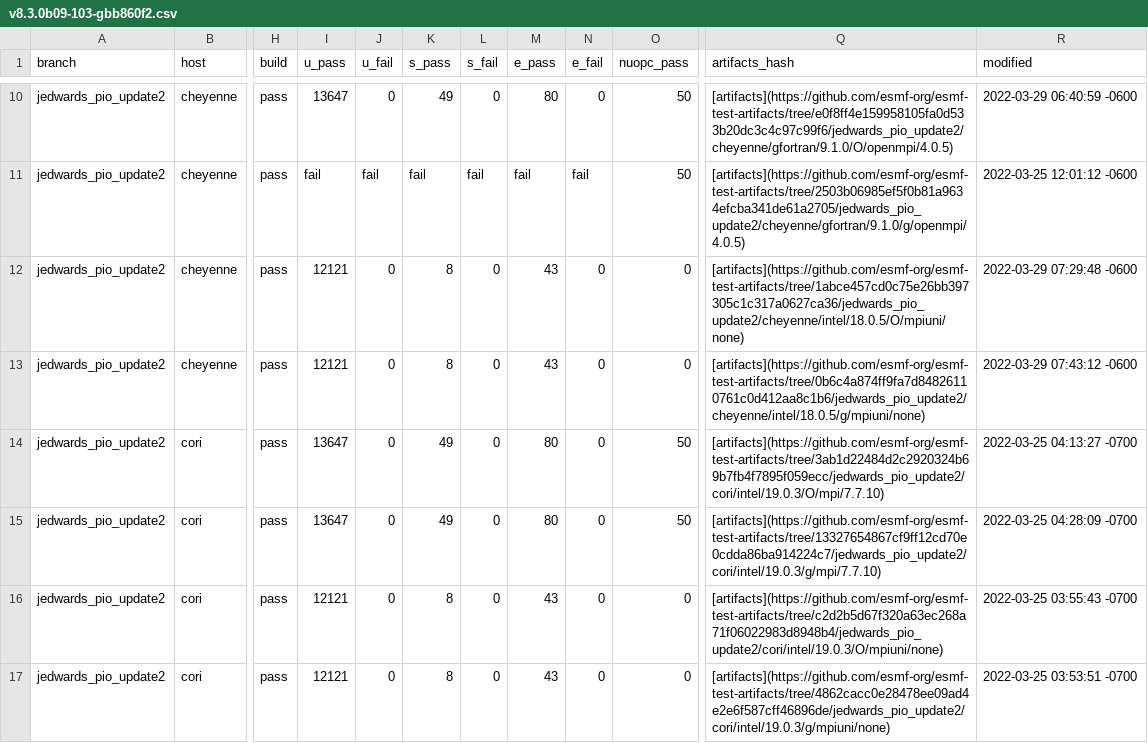
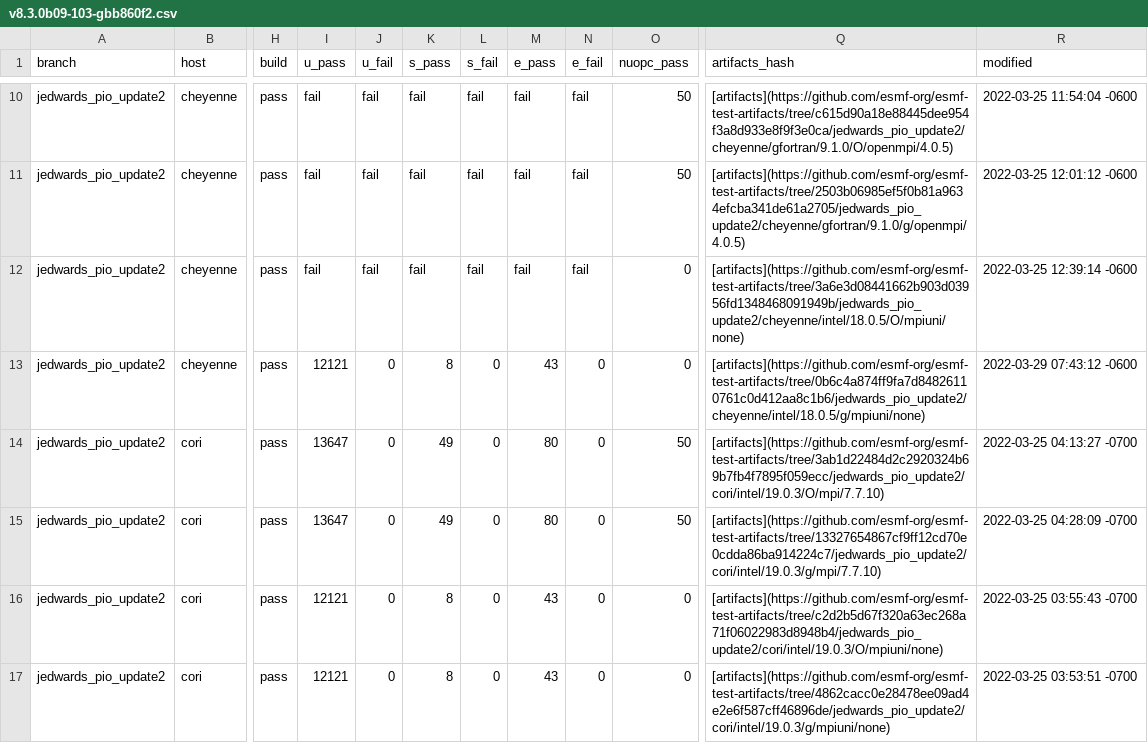
Before and after one commit to esmf-org/esmf-test-summary-2022-07, a CSV file: jedwards_pio_update2/v8.3.0b09-103-gbb860f2.csv, drawn as a sheet; only a part is shown, gaps mark what is left out; the diff covers the shown part only; the diff names each change by its address in the sheet, - before the commit and + after, or states it on an @@ line.

Commit message:
'updated summary for hash v8.3.0b09-103-gbb860f2 on jedwards/pio_update2'

```diff
--- a/jedwards_pio_update2/v8.3.0b09-103-gbb860f2.csv
+++ b/jedwards_pio_update2/v8.3.0b09-103-gbb860f2.csv
-I10 (u_pass): 13647
+I10 (u_pass): fail
-J10 (u_fail): 0
+J10 (u_fail): fail
-K10 (s_pass): 49
+K10 (s_pass): fail
-L10 (s_fail): 0
+L10 (s_fail): fail
-M10 (e_pass): 80
+M10 (e_pass): fail
-N10 (e_fail): 0
+N10 (e_fail): fail
-Q10 (artifacts_hash): [artifacts](https://github.com/esmf-org/esmf-test-artifacts/tree/e0f8ff4e159958105fa0d533b20dc3c4c97c99f6/jedwards_pio_update2/cheyenne/gfortran/9.1.0/O/openmpi/4.0.5)
+Q10 (artifacts_hash): [artifacts](https://github.com/esmf-org/esmf-test-artifacts/tree/c615d90a18e88445dee954f3a8d933e8f9f3e0ca/jedwards_pio_update2/cheyenne/gfortran/9.1.0/O/openmpi/4.0.5)
-R10 (modified): 2022-03-29 06:40:59 -0600
+R10 (modified): 2022-03-25 11:54:04 -0600
-I12 (u_pass): 12121
+I12 (u_pass): fail
-J12 (u_fail): 0
+J12 (u_fail): fail
-K12 (s_pass): 8
+K12 (s_pass): fail
-L12 (s_fail): 0
+L12 (s_fail): fail
-M12 (e_pass): 43
+M12 (e_pass): fail
-N12 (e_fail): 0
+N12 (e_fail): fail
-Q12 (artifacts_hash): [artifacts](https://github.com/esmf-org/esmf-test-artifacts/tree/1abce457cd0c75e26bb397305c1c317a0627ca36/jedwards_pio_update2/cheyenne/intel/18.0.5/O/mpiuni/none)
+Q12 (artifacts_hash): [artifacts](https://github.com/esmf-org/esmf-test-artifacts/tree/3a6e3d08441662b903d03956fd1348468091949b/jedwards_pio_update2/cheyenne/intel/18.0.5/O/mpiuni/none)
-R12 (modified): 2022-03-29 07:29:48 -0600
+R12 (modified): 2022-03-25 12:39:14 -0600
```
Also changed, not shown: 40 edited cells elsewhere in this file, 2 other files.
